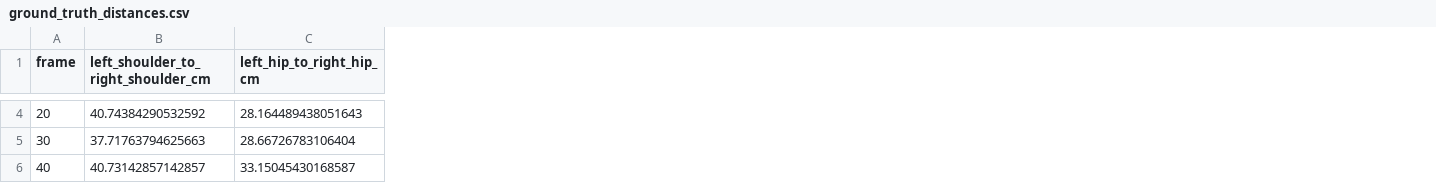
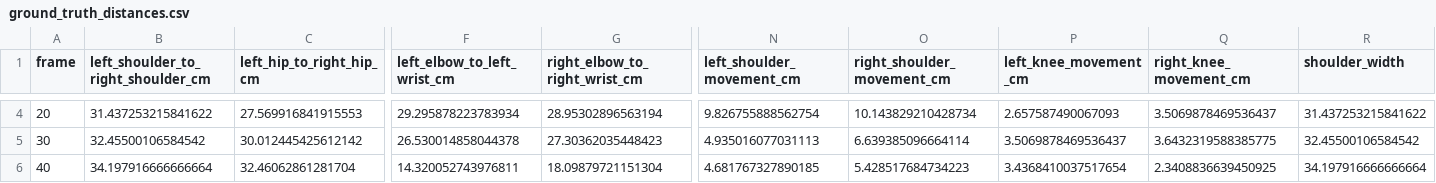
Before and after one commit to nipulyansith/joint-tracking-comparison, a CSV file: ground_truth_distances.csv, drawn as a sheet; only a part is shown, gaps mark what is left out; the diff covers the shown part only; the diff names each change by its address in the sheet, - before the commit and + after, or states it on an @@ line.

```diff
--- a/ground_truth_distances.csv
+++ b/ground_truth_distances.csv
+column F (left_elbow_to_left_wrist_cm), rows 4-6: 29.295878223783934 | 26.530014858044378 | 14.320052743976811
+column G (right_elbow_to_right_wrist_cm), rows 4-6: 28.95302896563194 | 27.30362035448423 | 18.09879721151304
+column N (left_shoulder_movement_cm), rows 4-6: 9.826755888562754 | 4.935016077031113 | 4.681767327890185
+column O (right_shoulder_movement_cm), rows 4-6: 10.143829210428734 | 6.639385096664114 | 5.428517684734223
+column P (left_knee_movement_cm), rows 4-6: 2.657587490067093 | 3.5069878469536437 | 3.4368410037517654
+column Q (right_knee_movement_cm), rows 4-6: 3.5069878469536437 | 3.6432319588385775 | 2.3408836639450925
+column R (shoulder_width), rows 4-6: 31.437253215841622 | 32.45500106584542 | 34.197916666666664
-B4: 40.74384290532592
+B4: 31.437253215841622
-C4 (left_hip_to_right_hip_cm): 28.164489438051643
+C4 (left_hip_to_right_hip_cm): 27.569916841915553
-B5: 37.71763794625663
+B5: 32.45500106584542
-C5 (left_hip_to_right_hip_cm): 28.66726783106404
+C5 (left_hip_to_right_hip_cm): 30.012445425612142
-B6: 40.73142857142857
+B6: 34.197916666666664
-C6 (left_hip_to_right_hip_cm): 33.15045430168587
+C6 (left_hip_to_right_hip_cm): 32.46062861281704
```
Also changed, not shown: 2 added rows and 100 edited cells elsewhere in this file, joints_coordinates_test.csv, joints_coordinates_testttt.csv, 49 other files.
